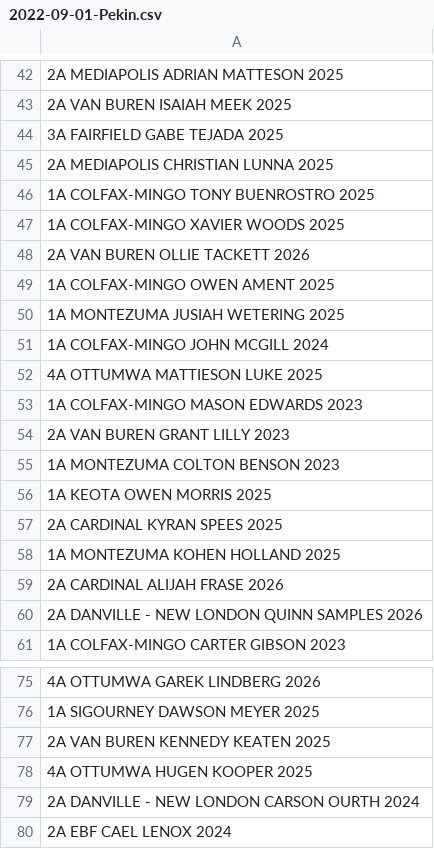
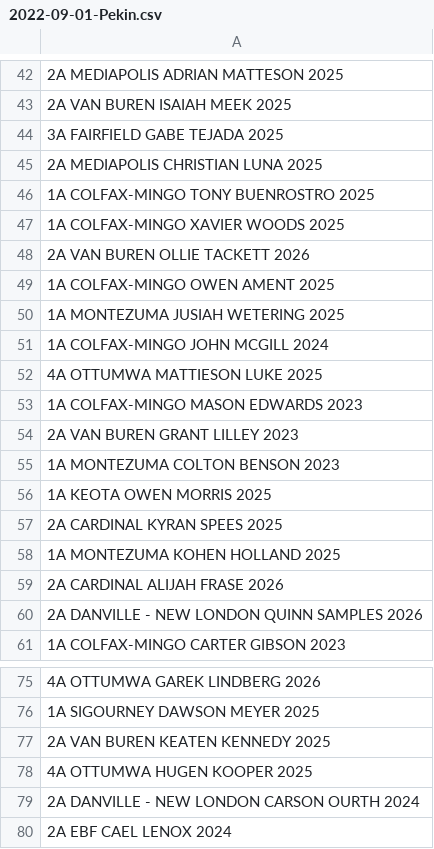
Before and after one commit to STEMfromMills/IA-XC-Results, a CSV file: csv input/2022-09-01-Pekin.csv, drawn as a sheet; only a part is shown, gaps mark what is left out.

```diff
--- a/csv input/2022-09-01-Pekin.csv
+++ b/csv input/2022-09-01-Pekin.csv
@@ -44,3 +44,3 @@
 3A FAIRFIELD GABE TEJADA 2025
-2A MEDIAPOLIS CHRISTIAN LUNNA 2025
+2A MEDIAPOLIS CHRISTIAN LUNA 2025
 1A COLFAX-MINGO TONY BUENROSTRO 2025
@@ -53,3 +53,3 @@
 1A COLFAX-MINGO MASON EDWARDS 2023
-2A VAN BUREN GRANT LILLY 2023
+2A VAN BUREN GRANT LILLEY 2023
 1A MONTEZUMA COLTON BENSON 2023
@@ -76,3 +76,3 @@
 1A SIGOURNEY DAWSON MEYER 2025
-2A VAN BUREN KENNEDY KEATEN 2025
+2A VAN BUREN KEATEN KENNEDY 2025
 4A OTTUMWA HUGEN KOOPER 2025
```
Also changed, not shown: 14 other files.
